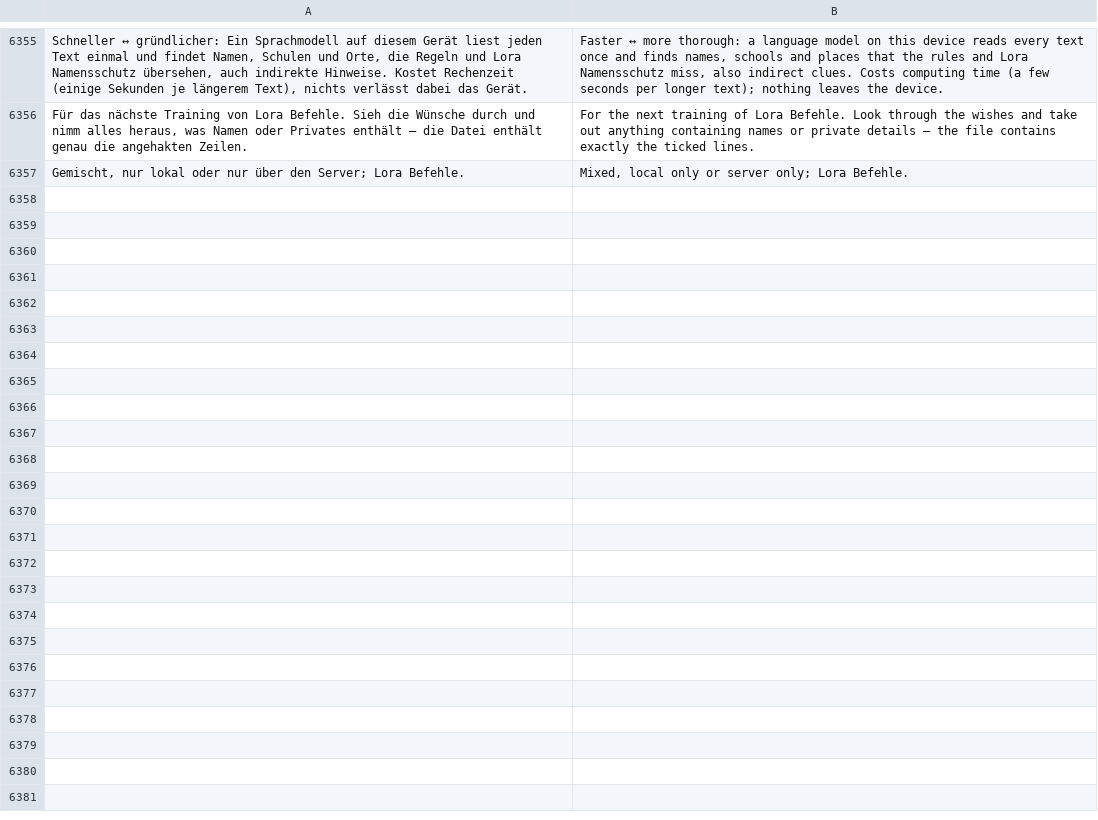
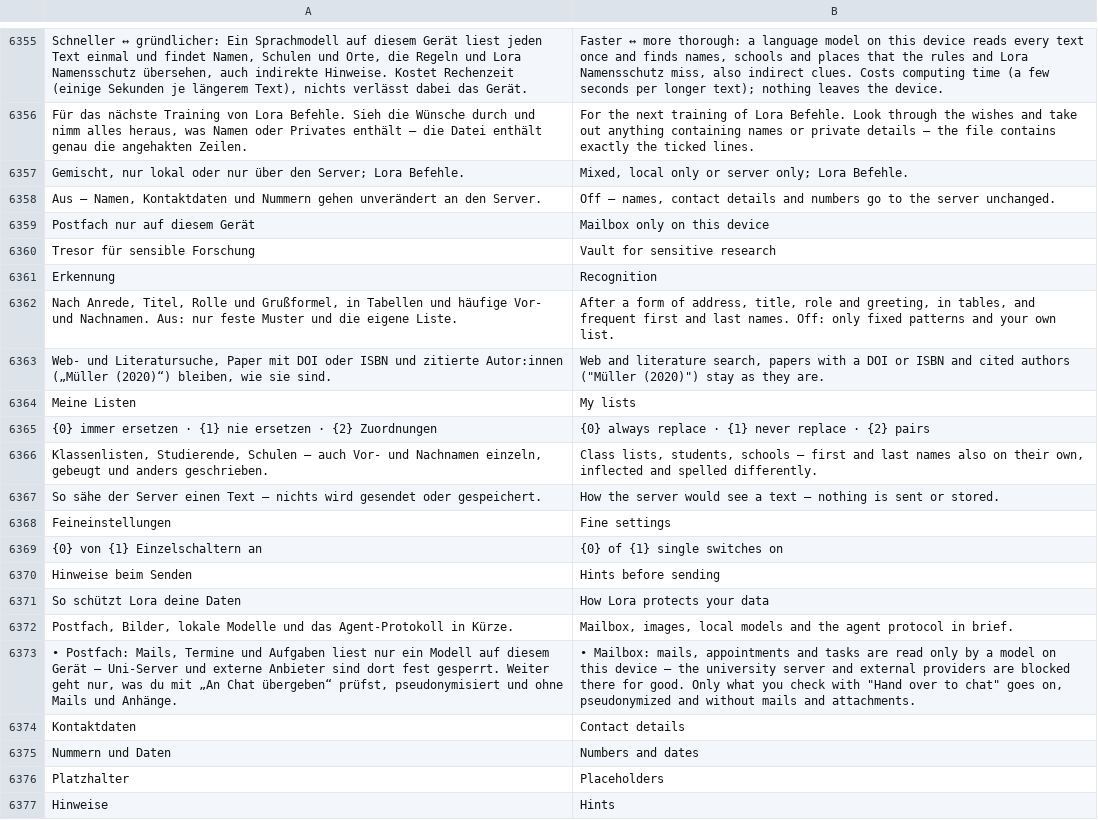
Before and after one commit to ADEU-TUD/ADEU-Harness, a TSV file: app/src/main/resources/i18n/en.tsv, drawn as a sheet; only a part is shown, gaps mark what is left out; the diff covers the shown part only; the diff names each change by its address in the sheet, - before the commit and + after, or states it on an @@ line.

```diff
--- a/app/src/main/resources/i18n/en.tsv
+++ b/app/src/main/resources/i18n/en.tsv
+row 6358: Aus – Namen, Kontaktdaten und Nummern gehen unverändert an den Server. | Off – names, contact details and numbers go to the server unchanged.
+row 6359: Postfach nur auf diesem Gerät | Mailbox only on this device
+row 6360: Tresor für sensible Forschung | Vault for sensitive research
+row 6361: Erkennung | Recognition
+row 6362: Nach Anrede, Titel, Rolle und Grußformel, in Tabellen und häufige Vor- und Nachnamen. Aus: nur feste Muster und die eigene Liste. | After a form of address, title, role and greeting, in tables, and frequent first and last names. Off: only fixed patterns and your own list.
+row 6363: Web- und Literatursuche, Paper mit DOI oder ISBN und zitierte Autor:innen („Müller (2020)“) bleiben, wie sie sind. | Web and literature search, papers with a DOI or ISBN and cited authors ("Müller (2020)") stay as they are.
+row 6364: Meine Listen | My lists
+row 6365: {0} immer ersetzen · {1} nie ersetzen · {2} Zuordnungen | {0} always replace · {1} never replace · {2} pairs
+row 6366: Klassenlisten, Studierende, Schulen – auch Vor- und Nachnamen einzeln, gebeugt und anders geschrieben. | Class lists, students, schools – first and last names also on their own, inflected and spelled differently.
+row 6367: So sähe der Server einen Text – nichts wird gesendet oder gespeichert. | How the server would see a text – nothing is sent or stored.
+row 6368: Feineinstellungen | Fine settings
+row 6369: {0} von {1} Einzelschaltern an | {0} of {1} single switches on
+row 6370: Hinweise beim Senden | Hints before sending
+row 6371: So schützt Lora deine Daten | How Lora protects your data
+row 6372: Postfach, Bilder, lokale Modelle und das Agent-Protokoll in Kürze. | Mailbox, images, local models and the agent protocol in brief.
+row 6373: • Postfach: Mails, Termine und Aufgaben liest nur ein Modell auf diesem Gerät – Uni-Server und externe Anbieter sind dort fest gesperrt. Weiter geht nur, was du mit „An Chat übergeben“ prüfst, pseudonymisiert und ohne Mails und Anhänge. | • Mailbox: mails, appointments and tasks are read only by a model on this device – the university server and external providers are blocked there for good. Only what you check with "Hand over to chat" goes on, pseudonymized and without mails and attachments.
+row 6374: Kontaktdaten | Contact details
+row 6375: Nummern und Daten | Numbers and dates
+row 6376: Platzhalter | Placeholders
+row 6377: Hinweise | Hints
```
Also changed, not shown: 15 added rows elsewhere in this file, 9 other files.
